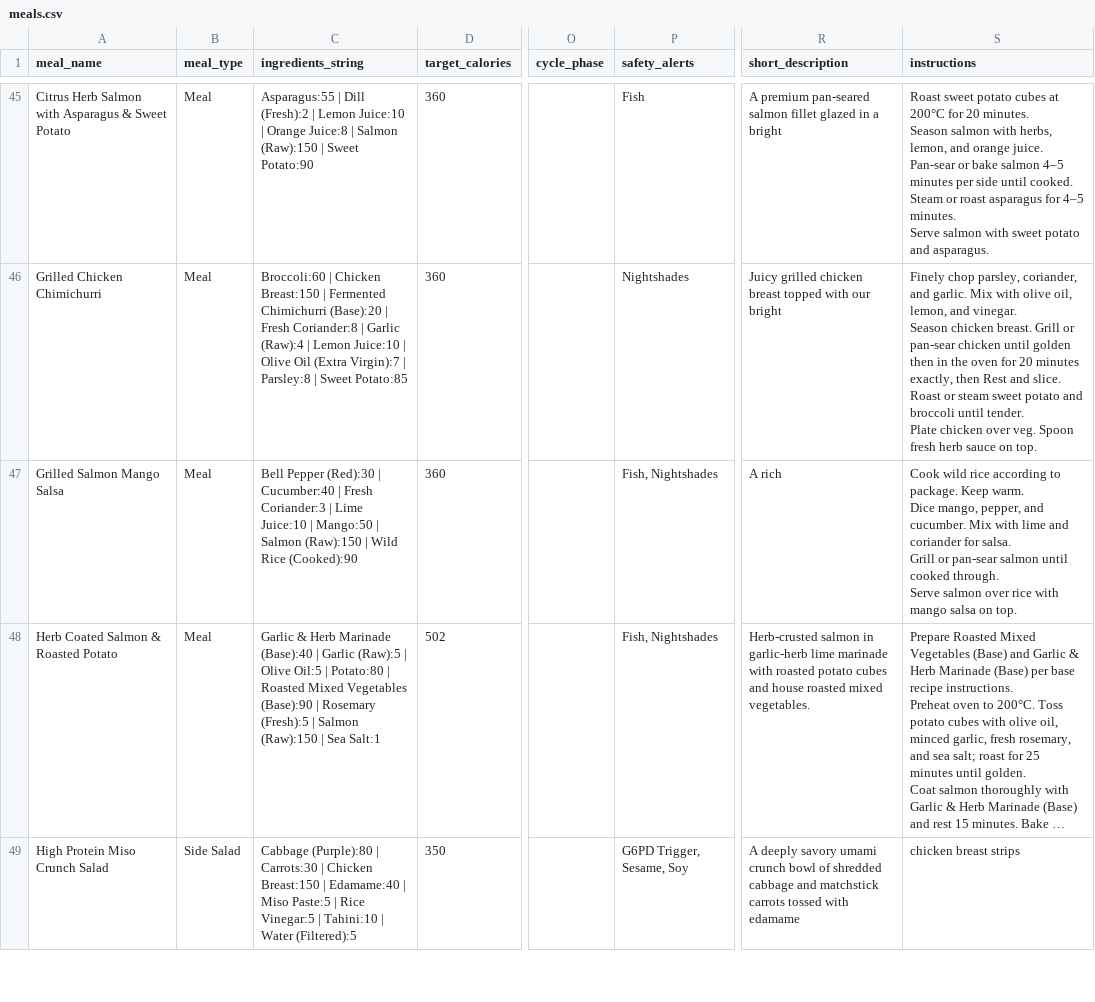
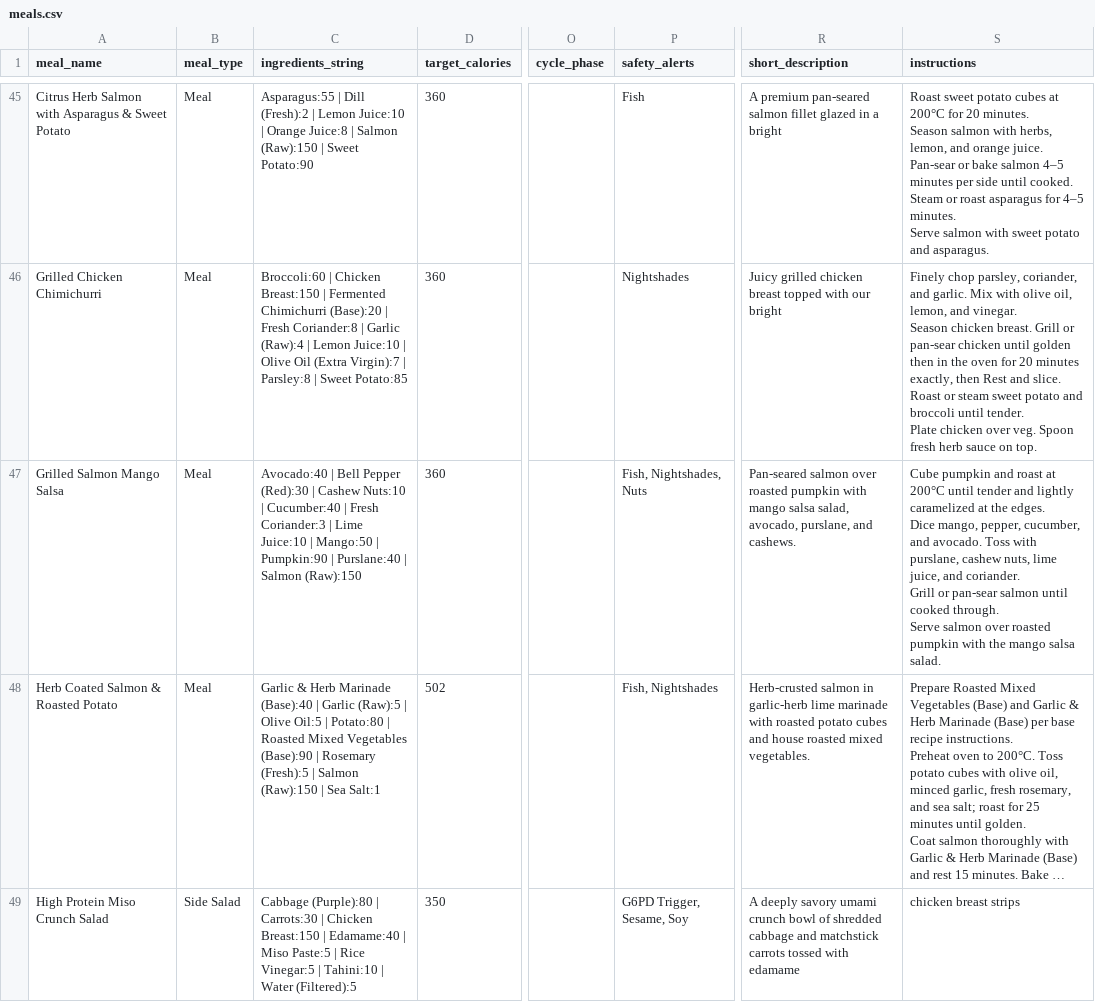
Before and after one commit to nasreenhsaif-eng/meal-craft, a CSV file: database/data/menu/meals.csv, drawn as a sheet; only a part is shown, gaps mark what is left out; long unchanged cells end in …; ↵ is a line break in a cell; the diff covers the shown part only; the diff names each change by its address in the sheet, - before the commit and + after, or states it on an @@ line.

```diff
--- a/database/data/menu/meals.csv
+++ b/database/data/menu/meals.csv
-C47 (ingredients_string): Bell Pepper (Red):30 | Cucumber:40 | Fresh Coriander:3 | Lime Juice:10 | Mango:50 | Salmon (Raw):150 | Wild Rice (Cooked):90
+C47 (ingredients_string): Avocado:40 | Bell Pepper (Red):30 | Cashew Nuts:10 | Cucumber:40 | Fresh Coriander:3 | Lime Juice:10 | Mango:50 | Pumpkin:90 | Purslane:40 | Salmon (Raw):150
-P47 (safety_alerts): Fish, Nightshades
+P47 (safety_alerts): Fish, Nightshades, Nuts
-R47 (short_description): A rich
+R47 (short_description): Pan-seared salmon over roasted pumpkin with mango salsa salad, avocado, purslane, and cashews.
-S47 (instructions): Cook wild rice according to package. Keep warm. ↵ Dice mango, pepper, and cucumber. Mix with lime and coriander for salsa. ↵ Grill or pan-sear salmon until cooked through. ↵ Serve salmon over rice with mango salsa on top.
+S47 (instructions): Cube pumpkin and roast at 200°C until tender and lightly caramelized at the edges. ↵ Dice mango, pepper, cucumber, and avocado. Toss with purslane, cashew nuts, lime juice, and coriander. ↵ Grill or pan-sear salmon until cooked through. ↵ Serve salmon over roasted pumpkin with the mango salsa salad.
```
Also changed, not shown: 4 edited cells elsewhere in this file, 9 other files.
